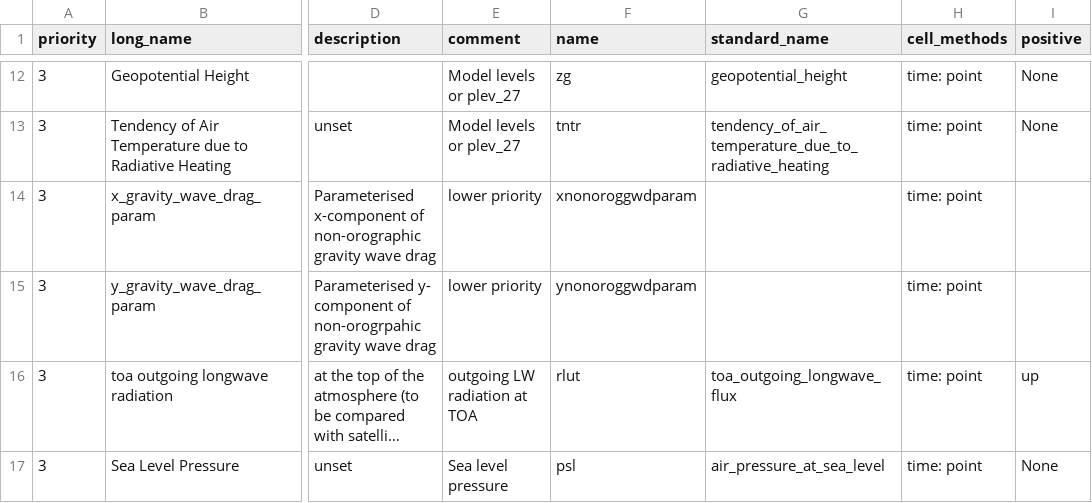
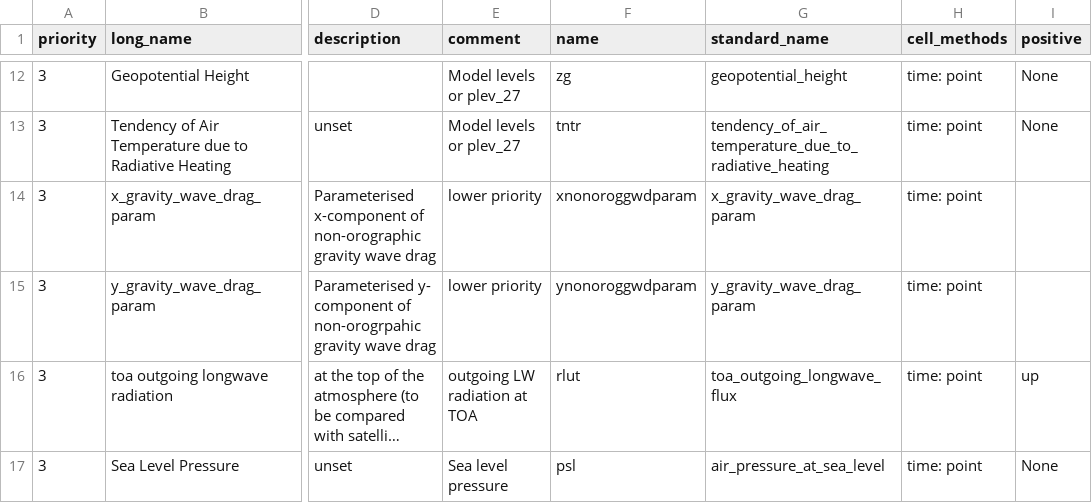
Before and after one commit to goord/cmor, a CSV file: input/primavera/em1hr.csv, drawn as a sheet; only a part is shown, gaps mark what is left out; long unchanged cells end in …; the diff names each change by its address in the sheet, - before the commit and + after, or states it on an @@ line.

Commit message:
Completed em1hr.csv based upon reasonable assumptions

```diff
--- a/input/primavera/em1hr.csv
+++ b/input/primavera/em1hr.csv
-G14 (standard_name): (empty)
+G14 (standard_name): x_gravity_wave_drag_param
-G15 (standard_name): (empty)
+G15 (standard_name): y_gravity_wave_drag_param
```
